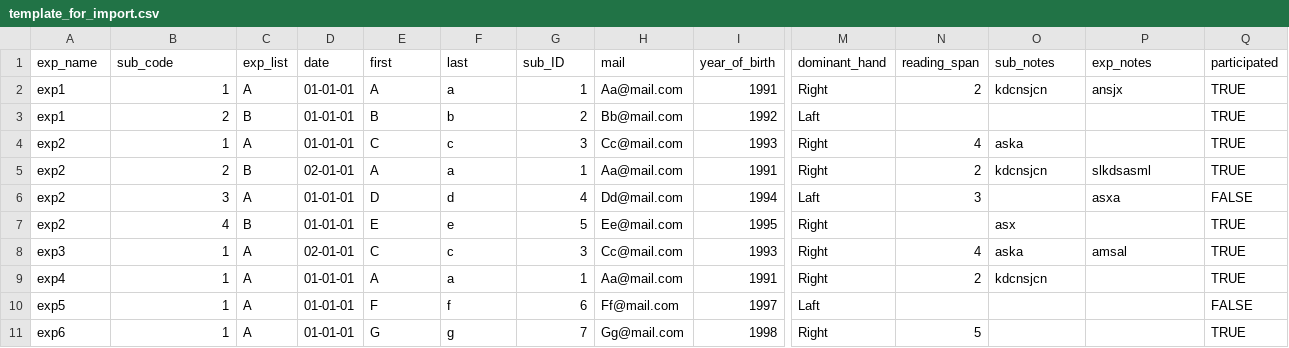
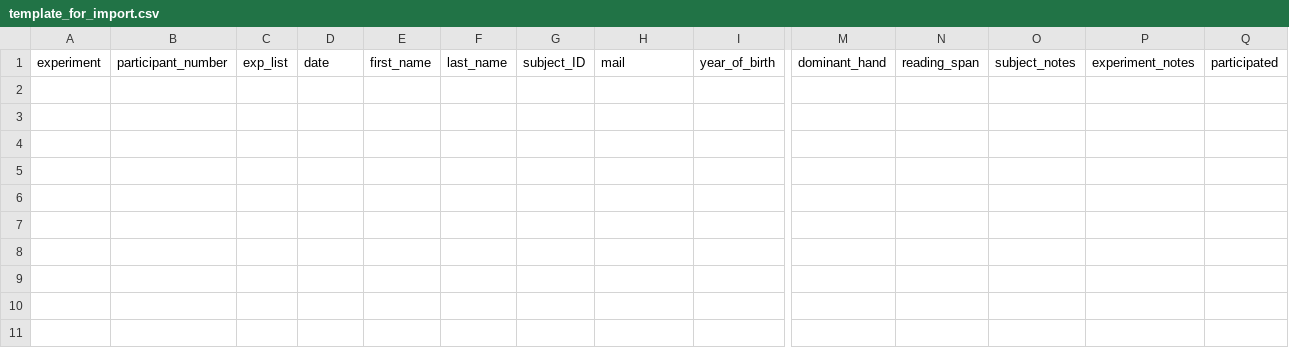
Before and after one commit to NessTal/lab_database, a CSV file: import/template_for_import.csv, drawn as a sheet; only a part is shown, gaps mark what is left out; rows hold the shown columns only; the diff names each change by its address in the sheet, - before the commit and + after, or states it on an @@ line.

```diff
--- a/import/template_for_import.csv
+++ b/import/template_for_import.csv
-A1: exp_name
+A1: experiment
-B1: sub_code
+B1: participant_number
-E1: first
+E1: first_name
-F1: last
+F1: last_name
-G1: sub_ID
+G1: subject_ID
-O1: sub_notes
+O1: subject_notes
-P1: exp_notes
+P1: experiment_notes
-row 2: exp1 | 1 | A | 01-01-01 | A | a | 1 | Aa@mail.com | 1991 | Right | 2 | kdcnsjcn | ansjx | TRUE
-row 3: exp1 | 2 | B | 01-01-01 | B | b | 2 | Bb@mail.com | 1992 | Laft |  |  |  | TRUE
-row 4: exp2 | 1 | A | 01-01-01 | C | c | 3 | Cc@mail.com | 1993 | Right | 4 | aska |  | TRUE
-row 5: exp2 | 2 | B | 02-01-01 | A | a | 1 | Aa@mail.com | 1991 | Right | 2 | kdcnsjcn | slkdsasml | TRUE
-row 6: exp2 | 3 | A | 01-01-01 | D | d | 4 | Dd@mail.com | 1994 | Laft | 3 |  | asxa | FALSE
-row 7: exp2 | 4 | B | 01-01-01 | E | e | 5 | Ee@mail.com | 1995 | Right |  | asx |  | TRUE
-row 8: exp3 | 1 | A | 02-01-01 | C | c | 3 | Cc@mail.com | 1993 | Right | 4 | aska | amsal | TRUE
-row 9: exp4 | 1 | A | 01-01-01 | A | a | 1 | Aa@mail.com | 1991 | Right | 2 | kdcnsjcn |  | TRUE
-row 10: exp5 | 1 | A | 01-01-01 | F | f | 6 | Ff@mail.com | 1997 | Laft |  |  |  | FALSE
-row 11: exp6 | 1 | A | 01-01-01 | G | g | 7 | Gg@mail.com | 1998 | Right | 5 |  |  | TRUE
```
Also changed, not shown: exported files/all_experiments_db.csv, exported files/all_subjects_db.csv, 3 other files.
